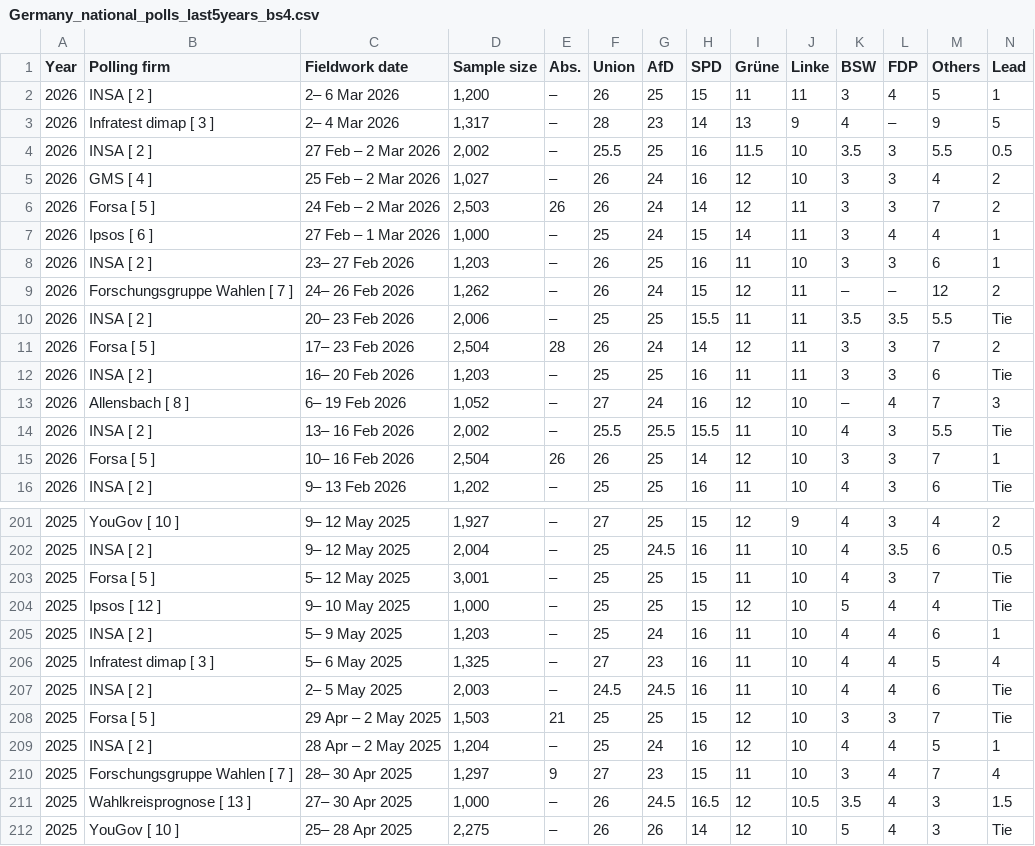
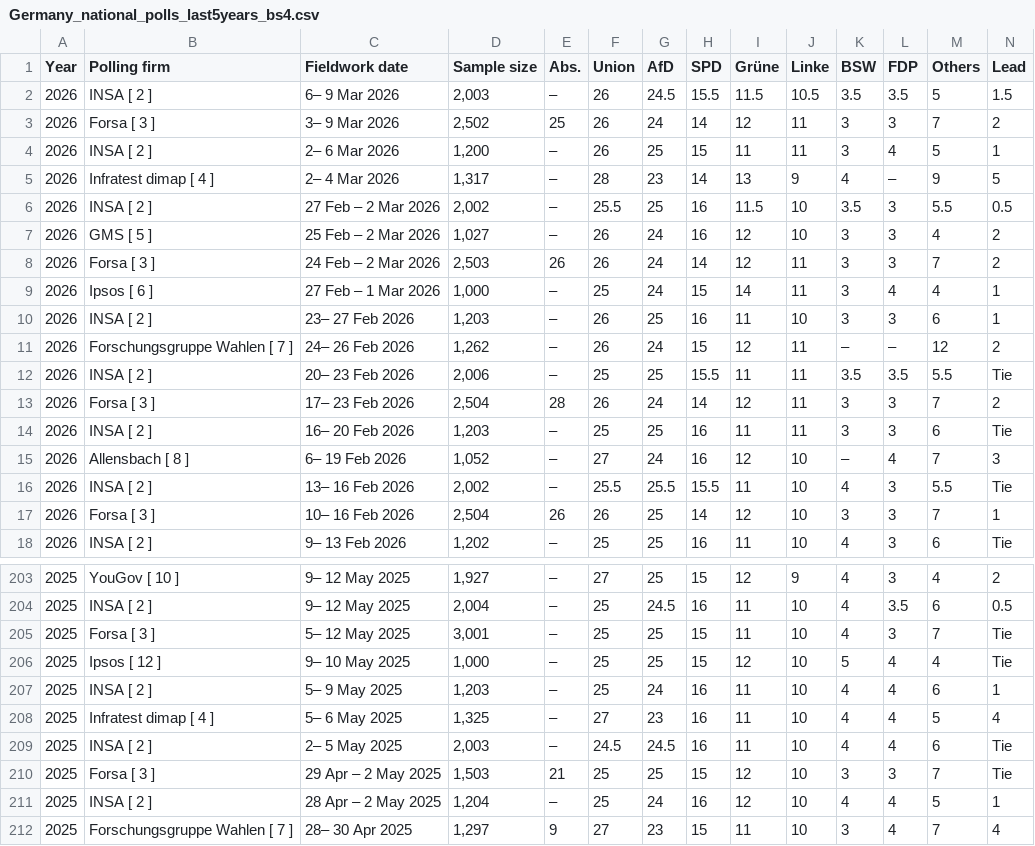
Before and after one commit to Andrevitali/PollsProject, a CSV file: Germany_national_polls_last5years_bs4.csv, drawn as a sheet; only a part is shown, gaps mark what is left out; the shorter side is filled out with more unchanged rows; the diff covers the shown part only.

```diff
--- a/Germany_national_polls_last5years_bs4.csv
+++ b/Germany_national_polls_last5years_bs4.csv
@@ -1,7 +1,9 @@
 Year,Polling firm,Fieldwork date,Sample size,Abs.,Union,AfD,SPD,Grüne,Linke,BSW,FDP,Others,Lead
+2026,INSA [ 2 ],6– 9 Mar 2026,"2,003",–,26,24.5,15.5,11.5,10.5,3.5,3.5,5,1.5
+2026,Forsa [ 3 ],3– 9 Mar 2026,"2,502",25,26,24,14,12,11,3,3,7,2
 2026,INSA [ 2 ],2– 6 Mar 2026,"1,200",–,26,25,15,11,11,3,4,5,1
-2026,Infratest dimap [ 3 ],2– 4 Mar 2026,"1,317",–,28,23,14,13,9,4,–,9,5
+2026,Infratest dimap [ 4 ],2– 4 Mar 2026,"1,317",–,28,23,14,13,9,4,–,9,5
 2026,INSA [ 2 ],27 Feb – 2 Mar 2026,"2,002",–,25.5,25,16,11.5,10,3.5,3,5.5,0.5
-2026,GMS [ 4 ],25 Feb – 2 Mar 2026,"1,027",–,26,24,16,12,10,3,3,4,2
-2026,Forsa [ 5 ],24 Feb – 2 Mar 2026,"2,503",26,26,24,14,12,11,3,3,7,2
+2026,GMS [ 5 ],25 Feb – 2 Mar 2026,"1,027",–,26,24,16,12,10,3,3,4,2
+2026,Forsa [ 3 ],24 Feb – 2 Mar 2026,"2,503",26,26,24,14,12,11,3,3,7,2
 2026,Ipsos [ 6 ],27 Feb – 1 Mar 2026,"1,000",–,25,24,15,14,11,3,4,4,1
@@ -10,3 +12,3 @@ Year,Polling firm,Fieldwork date,Sample size,Abs.,Union,AfD,SPD,Grüne,Linke,BSW
 2026,INSA [ 2 ],20– 23 Feb 2026,"2,006",–,25,25,15.5,11,11,3.5,3.5,5.5,Tie
-2026,Forsa [ 5 ],17– 23 Feb 2026,"2,504",28,26,24,14,12,11,3,3,7,2
+2026,Forsa [ 3 ],17– 23 Feb 2026,"2,504",28,26,24,14,12,11,3,3,7,2
 2026,INSA [ 2 ],16– 20 Feb 2026,"1,203",–,25,25,16,11,11,3,3,6,Tie
@@ -14,3 +16,3 @@ Year,Polling firm,Fieldwork date,Sample size,Abs.,Union,AfD,SPD,Grüne,Linke,BSW
 2026,INSA [ 2 ],13– 16 Feb 2026,"2,002",–,25.5,25.5,15.5,11,10,4,3,5.5,Tie
-2026,Forsa [ 5 ],10– 16 Feb 2026,"2,504",26,26,25,14,12,10,3,3,7,1
+2026,Forsa [ 3 ],10– 16 Feb 2026,"2,504",26,26,25,14,12,10,3,3,7,1
 2026,INSA [ 2 ],9– 13 Feb 2026,"1,202",–,25,25,16,11,10,4,3,6,Tie
@@ -202,8 +204,8 @@ Year,Polling firm,Fieldwork date,Sample size,Abs.,Union,AfD,SPD,Grüne,Linke,BSW
 2025,INSA [ 2 ],9– 12 May 2025,"2,004",–,25,24.5,16,11,10,4,3.5,6,0.5
-2025,Forsa [ 5 ],5– 12 May 2025,"3,001",–,25,25,15,11,10,4,3,7,Tie
+2025,Forsa [ 3 ],5– 12 May 2025,"3,001",–,25,25,15,11,10,4,3,7,Tie
 2025,Ipsos [ 12 ],9– 10 May 2025,"1,000",–,25,25,15,12,10,5,4,4,Tie
 2025,INSA [ 2 ],5– 9 May 2025,"1,203",–,25,24,16,11,10,4,4,6,1
-2025,Infratest dimap [ 3 ],5– 6 May 2025,"1,325",–,27,23,16,11,10,4,4,5,4
+2025,Infratest dimap [ 4 ],5– 6 May 2025,"1,325",–,27,23,16,11,10,4,4,5,4
 2025,INSA [ 2 ],2– 5 May 2025,"2,003",–,24.5,24.5,16,11,10,4,4,6,Tie
-2025,Forsa [ 5 ],29 Apr – 2 May 2025,"1,503",21,25,25,15,12,10,3,3,7,Tie
+2025,Forsa [ 3 ],29 Apr – 2 May 2025,"1,503",21,25,25,15,12,10,3,3,7,Tie
 2025,INSA [ 2 ],28 Apr – 2 May 2025,"1,204",–,25,24,16,12,10,4,4,5,1
```
Also changed, not shown: 63 edited cells elsewhere in this file, Denmark_national_polls_last5years_bs4.csv, Denmark_polls_clean.csv, 4 other files.
